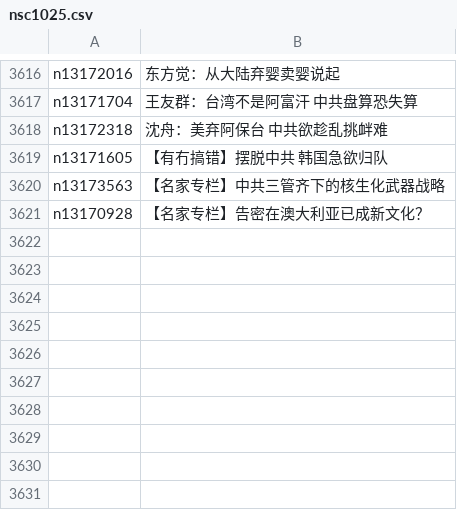
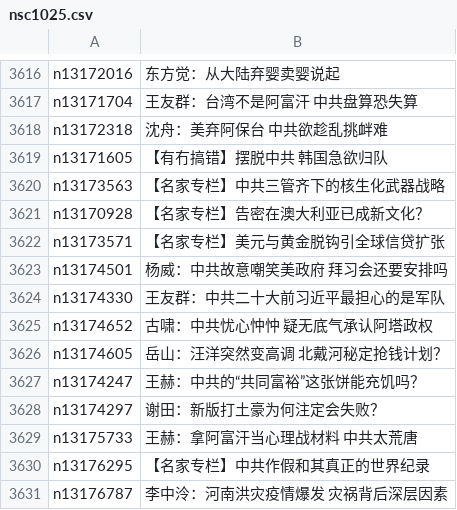
Before and after one commit to easy2view/epoch-comment, a CSV file: indexes/nsc1025.csv, drawn as a sheet; only a part is shown, gaps mark what is left out.

```diff
--- a/indexes/nsc1025.csv
+++ b/indexes/nsc1025.csv
@@ -3621 +3621,11 @@ n13173563,【名家专栏】中共三管齐下的核生化武器战略
 n13170928,【名家专栏】告密在澳大利亚已成新文化？
+n13173571,【名家专栏】美元与黄金脱钩引全球信贷扩张
+n13174501,杨威：中共故意嘲笑美政府 拜习会还要安排吗
+n13174330,王友群：中共二十大前习近平最担心的是军队
+n13174652,古啸：中共忧心忡忡 疑无底气承认阿塔政权
+n13174605,岳山：汪洋突然变高调 北戴河秘定抢钱计划？
+n13174247,王赫：中共的“共同富裕”这张饼能充饥吗？
+n13174297,谢田：新版打土豪为何注定会失败？
+n13175733,王赫：拿阿富汗当心理战材料 中共太荒唐
+n13176295,【名家专栏】中共作假和其真正的世界纪录
+n13176787,李中泠：河南洪灾疫情爆发 灾祸背后深层因素
```
Also changed, not shown: indexes/nsc1026.csv, indexes/nsc1028.csv, 27 other files.
